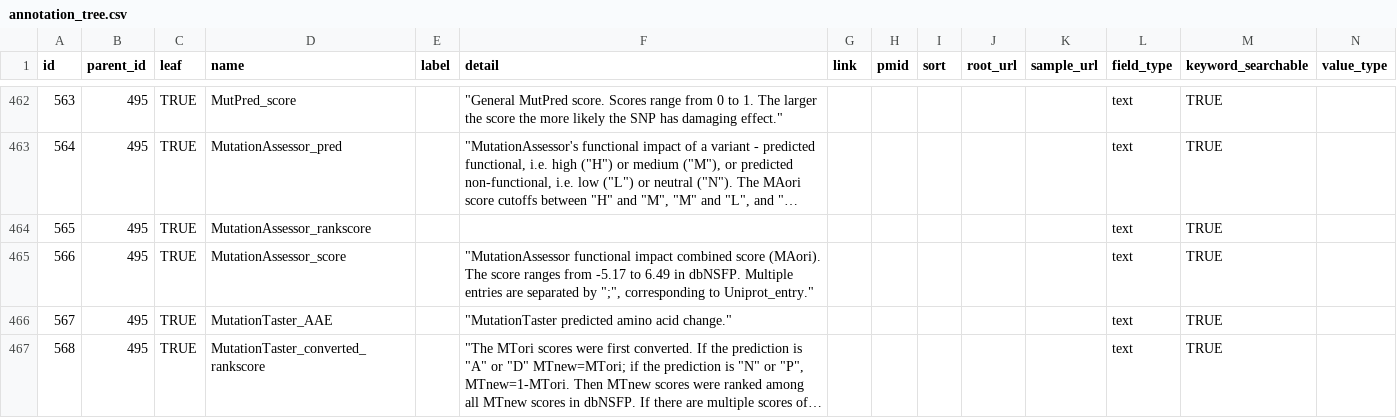
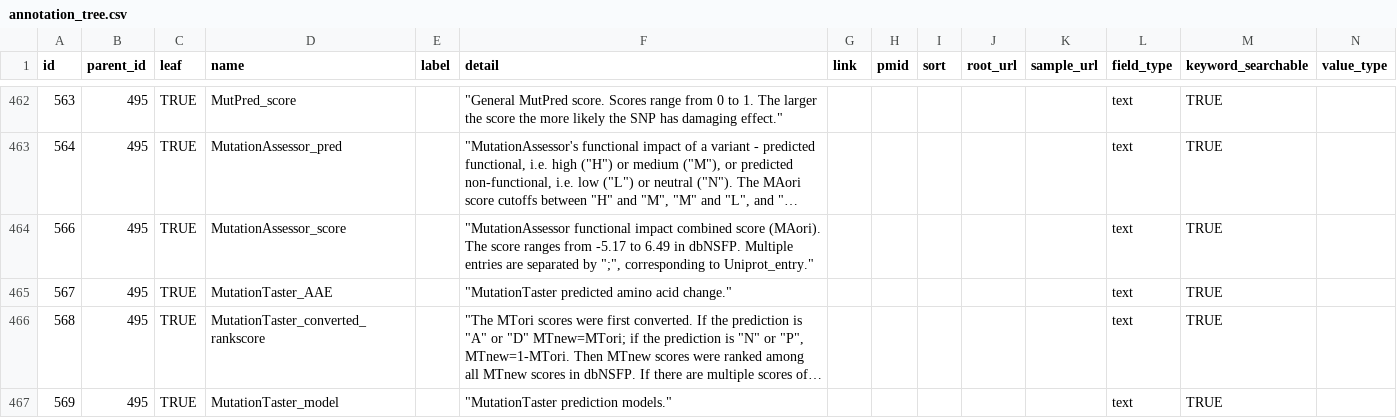
Before and after one commit to USCbiostats/annoq-site, a CSV file: metadata/annotation_tree.csv, drawn as a sheet; only a part is shown, gaps mark what is left out; the shorter side is filled out with more unchanged rows; long unchanged cells end in …; rows hold the shown columns only; the diff names each change by its address in the sheet, - before the commit and + after, or states it on an @@ line.

Commit message:
For #78 - Removed duplicate row

```diff
--- a/metadata/annotation_tree.csv
+++ b/metadata/annotation_tree.csv
-row 464: 565 | 495 | TRUE | MutationAssessor_rankscore |  |  |  |  |  |  |  | text | TRUE
```
